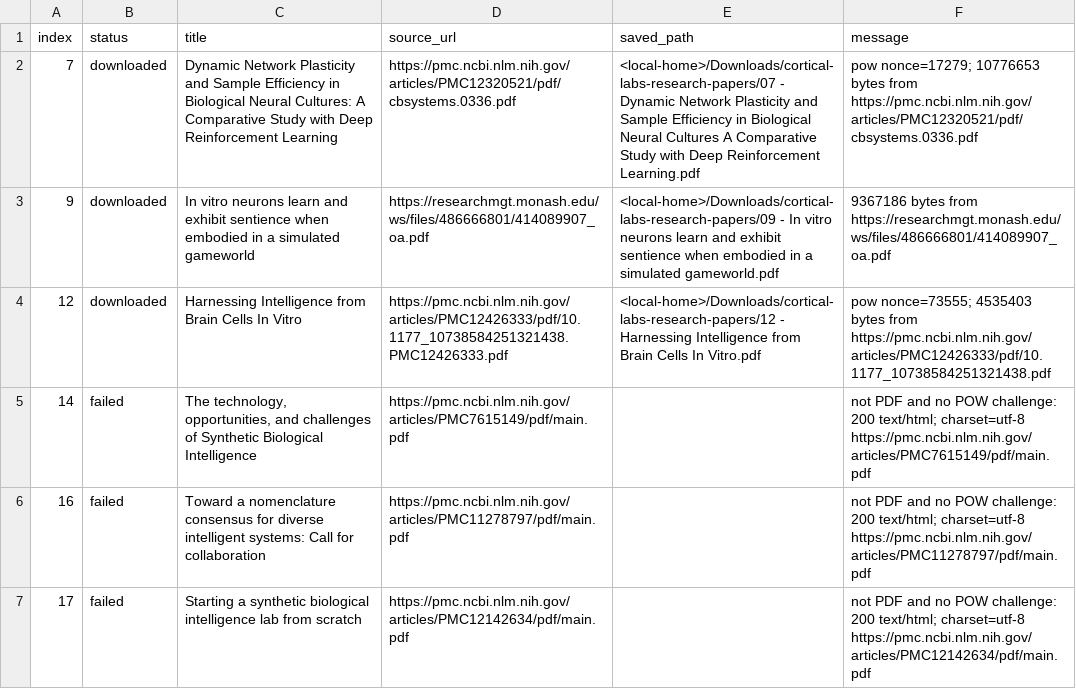
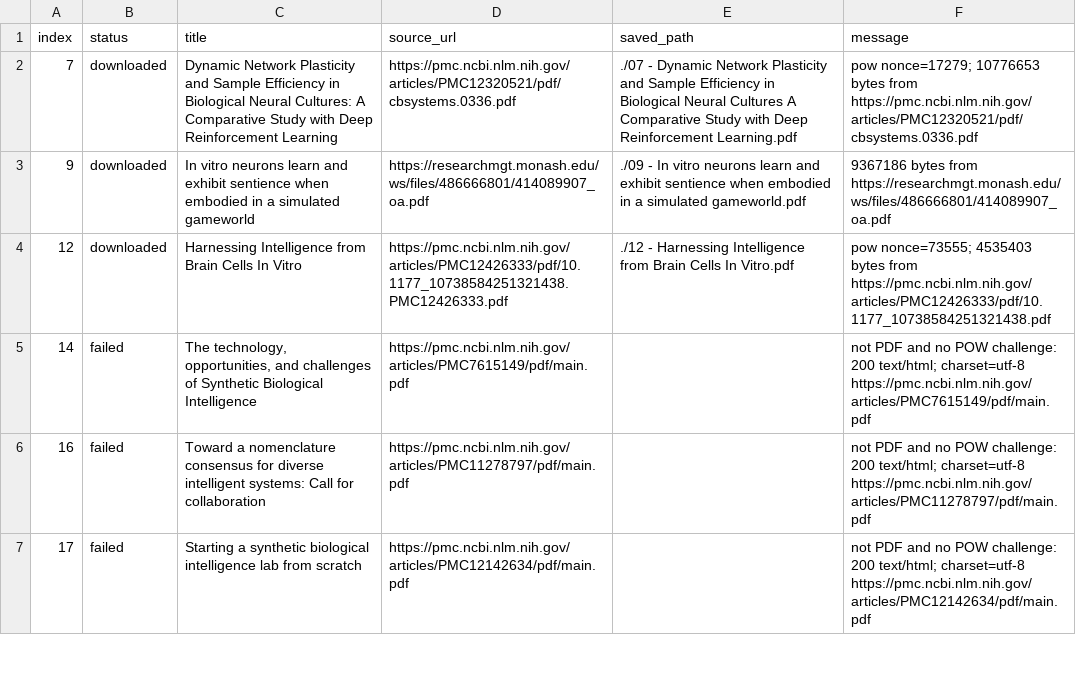
Before and after one commit to 123olp/ys, a TSV file: domains/c2-source-maintenance/synthetic-biological-intelligence-organoid-computing-continuity/source-papers/cortical-labs-research-papers/second-pass-status.tsv, drawn as a sheet; only a part is shown.

```diff
--- a/domains/c2-source-maintenance/synthetic-biological-intelligence-organoid-computing-continuity/source-papers/cortical-labs-research-papers/second-pass-status.tsv
+++ b/domains/c2-source-maintenance/synthetic-biological-intelligence-organoid-computing-continuity/source-papers/cortical-labs-research-papers/second-pass-status.tsv
@@ -1,5 +1,5 @@
 index	status	title	source_url	saved_path	message
-7	downloaded	Dynamic Network Plasticity and Sample Efficiency in Biological Neural Cultures: A Comparative Study with Deep Reinforcement Learning	https://pmc.ncbi.nlm.nih.gov/articles/PMC12320521/pdf/cbsystems.0336.pdf	<local-home>/Downloads/cortical-labs-research-papers/07 - Dynamic Network Plasticity and Sample Efficiency in Biological Neural Cultures A Comparative Study with Deep Reinforcement Learning.pdf	pow nonce=17279; 10776653 bytes from https://pmc.ncbi.nlm.nih.gov/articles/PMC12320521/pdf/cbsystems.0336.pdf
-9	downloaded	In vitro neurons learn and exhibit sentience when embodied in a simulated gameworld	https://researchmgt.monash.edu/ws/files/486666801/414089907_oa.pdf	<local-home>/Downloads/cortical-labs-research-papers/09 - In vitro neurons learn and exhibit sentience when embodied in a simulated gameworld.pdf	9367186 bytes from https://researchmgt.monash.edu/ws/files/486666801/414089907_oa.pdf
-12	downloaded	Harnessing Intelligence from Brain Cells In Vitro	https://pmc.ncbi.nlm.nih.gov/articles/PMC12426333/pdf/10.1177_10738584251321438.PMC12426333.pdf	<local-home>/Downloads/cortical-labs-research-papers/12 - Harnessing Intelligence from Brain Cells In Vitro.pdf	pow nonce=73555; 4535403 bytes from https://pmc.ncbi.nlm.nih.gov/articles/PMC12426333/pdf/10.1177_10738584251321438.pdf
+7	downloaded	Dynamic Network Plasticity and Sample Efficiency in Biological Neural Cultures: A Comparative Study with Deep Reinforcement Learning	https://pmc.ncbi.nlm.nih.gov/articles/PMC12320521/pdf/cbsystems.0336.pdf	./07 - Dynamic Network Plasticity and Sample Efficiency in Biological Neural Cultures A Comparative Study with Deep Reinforcement Learning.pdf	pow nonce=17279; 10776653 bytes from https://pmc.ncbi.nlm.nih.gov/articles/PMC12320521/pdf/cbsystems.0336.pdf
+9	downloaded	In vitro neurons learn and exhibit sentience when embodied in a simulated gameworld	https://researchmgt.monash.edu/ws/files/486666801/414089907_oa.pdf	./09 - In vitro neurons learn and exhibit sentience when embodied in a simulated gameworld.pdf	9367186 bytes from https://researchmgt.monash.edu/ws/files/486666801/414089907_oa.pdf
+12	downloaded	Harnessing Intelligence from Brain Cells In Vitro	https://pmc.ncbi.nlm.nih.gov/articles/PMC12426333/pdf/10.1177_10738584251321438.PMC12426333.pdf	./12 - Harnessing Intelligence from Brain Cells In Vitro.pdf	pow nonce=73555; 4535403 bytes from https://pmc.ncbi.nlm.nih.gov/articles/PMC12426333/pdf/10.1177_10738584251321438.pdf
 14	failed	The technology, opportunities, and challenges of Synthetic Biological Intelligence	https://pmc.ncbi.nlm.nih.gov/articles/PMC7615149/pdf/main.pdf		not PDF and no POW challenge: 200 text/html; charset=utf-8 https://pmc.ncbi.nlm.nih.gov/articles/PMC7615149/pdf/main.pdf
```
Also changed, not shown: domains/c2-source-maintenance/synthetic-biological-intelligence-organoid-computing-continuity/source-papers/cortical-labs-research-papers/download-status.tsv, domains/c2-source-maintenance/synthetic-biological-intelligence-organoid-computing-continuity/source-papers/cortical-labs-research-papers/final-download-status.tsv, 15 other files.
